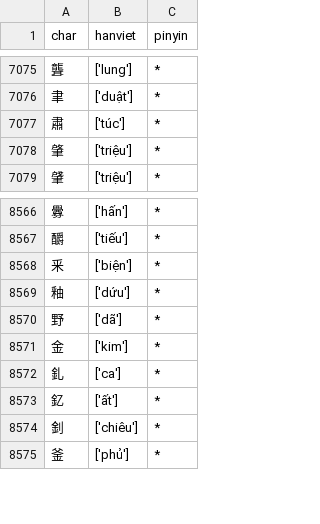
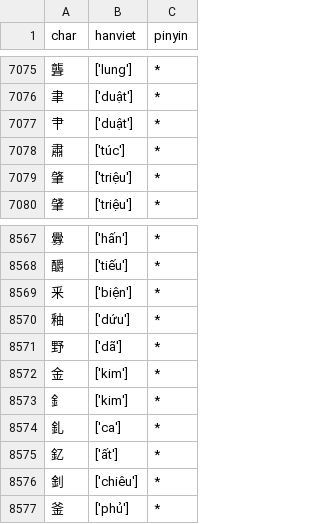
Before and after one commit to ph0ngp/hanviet-pinyin-wordlist, a CSV file: hanviet.csv, drawn as a sheet; only a part is shown, gaps mark what is left out; the diff names each change by its address in the sheet, - before the commit and + after, or states it on an @@ line.

Commit message:
add 肀 and 釒

```diff
--- a/hanviet.csv
+++ b/hanviet.csv
+row 7077: 肀 | ['duật'] | *
+row 8573: 釒 | ['kim'] | *
```
